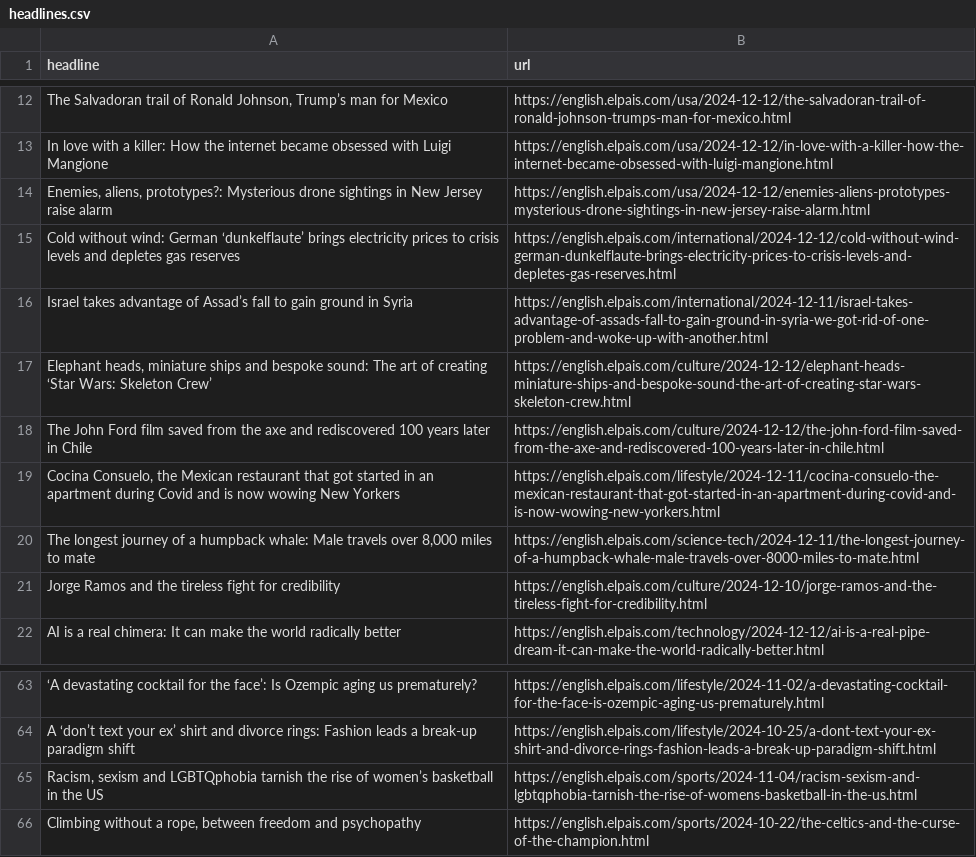
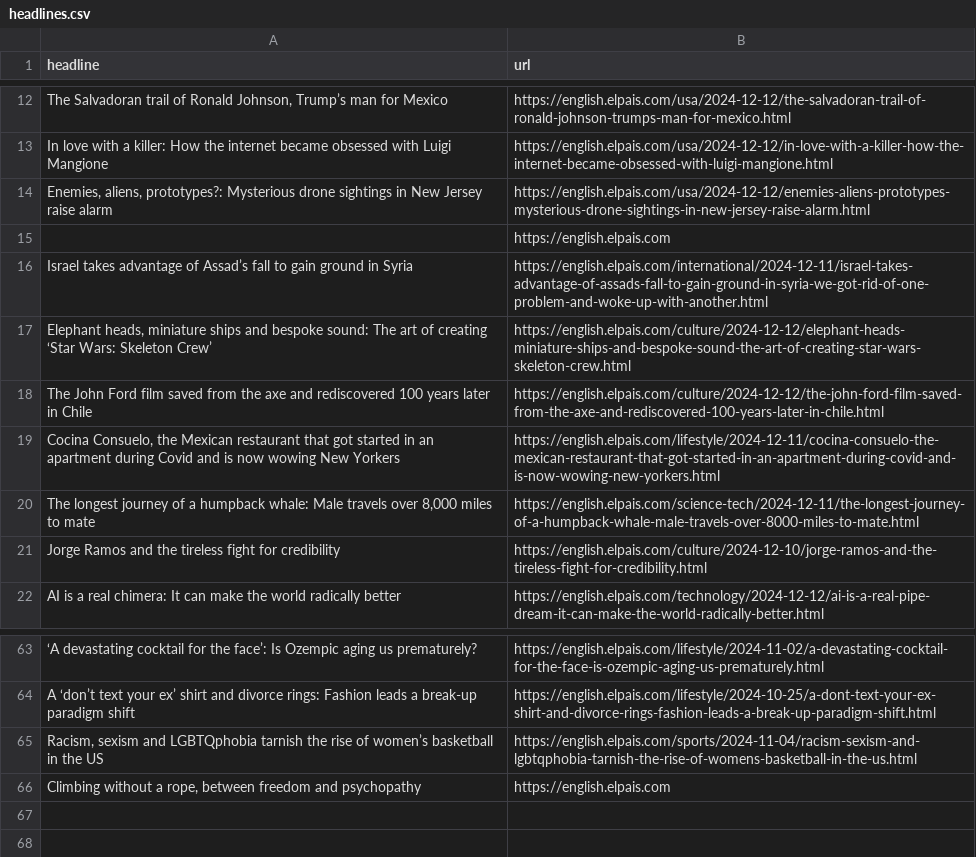
Before and after one commit to rtalabong/el-pais-scraper, a CSV file: headlines.csv, drawn as a sheet; only a part is shown, gaps mark what is left out.

```diff
--- a/headlines.csv
+++ b/headlines.csv
@@ -14,3 +14,3 @@ In love with a killer: How the internet became obsessed with Luigi Mangione,http
 "Enemies, aliens, prototypes?: Mysterious drone sightings in New Jersey raise alarm",https://english.elpais.com/usa/2024-12-12/enemies-aliens-prototypes-mysterious-drone-sightings-in-new-jersey-raise-alarm.html
-Cold without wind: German ‘dunkelflaute’ brings electricity prices to crisis levels and depletes gas reserves,https://english.elpais.com/international/2024-12-12/cold-without-wind-german-dunkelflaute-brings-electricity-prices-to-crisis-levels-and-depletes-gas-reserves.html
+,https://english.elpais.com
 Israel takes advantage of Assad’s fall to gain ground in Syria,https://english.elpais.com/international/2024-12-11/israel-takes-advantage-of-assads-fall-to-gain-ground-in-syria-we-got-rid-of-one-problem-and-woke-up-with-another.html
@@ -65,2 +65,2 @@ A ‘don’t text your ex’ shirt and divorce rings: Fashion leads a break-up p
 "Racism, sexism and LGBTQphobia tarnish the rise of women’s basketball in the US",https://english.elpais.com/sports/2024-11-04/racism-sexism-and-lgbtqphobia-tarnish-the-rise-of-womens-basketball-in-the-us.html
-"Climbing without a rope, between freedom and psychopathy",https://english.elpais.com/sports/2024-10-22/the-celtics-and-the-curse-of-the-champion.html
+"Climbing without a rope, between freedom and psychopathy",https://english.elpais.com
```
